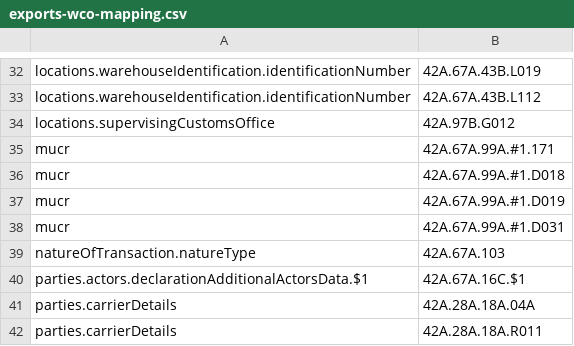
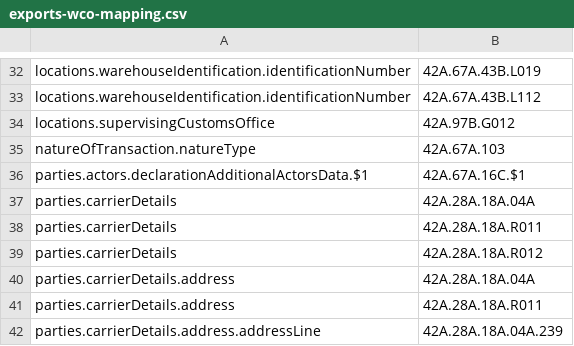
Before and after one commit to hmrc/customs-declare-exports, a CSV file: conf/exports-wco-mapping.csv, drawn as a sheet; only a part is shown, gaps mark what is left out; the shorter side is filled out with more unchanged rows; the diff names each change by its address in the sheet, - before the commit and + after, or states it on an @@ line.

Commit message:
CEDS=4767: remove mucr from pointer mappings

```diff
--- a/conf/exports-wco-mapping.csv
+++ b/conf/exports-wco-mapping.csv
-row 35: mucr | 42A.67A.99A.#1.171
-row 36: mucr | 42A.67A.99A.#1.D018
-row 37: mucr | 42A.67A.99A.#1.D019
-row 38: mucr | 42A.67A.99A.#1.D031
```
